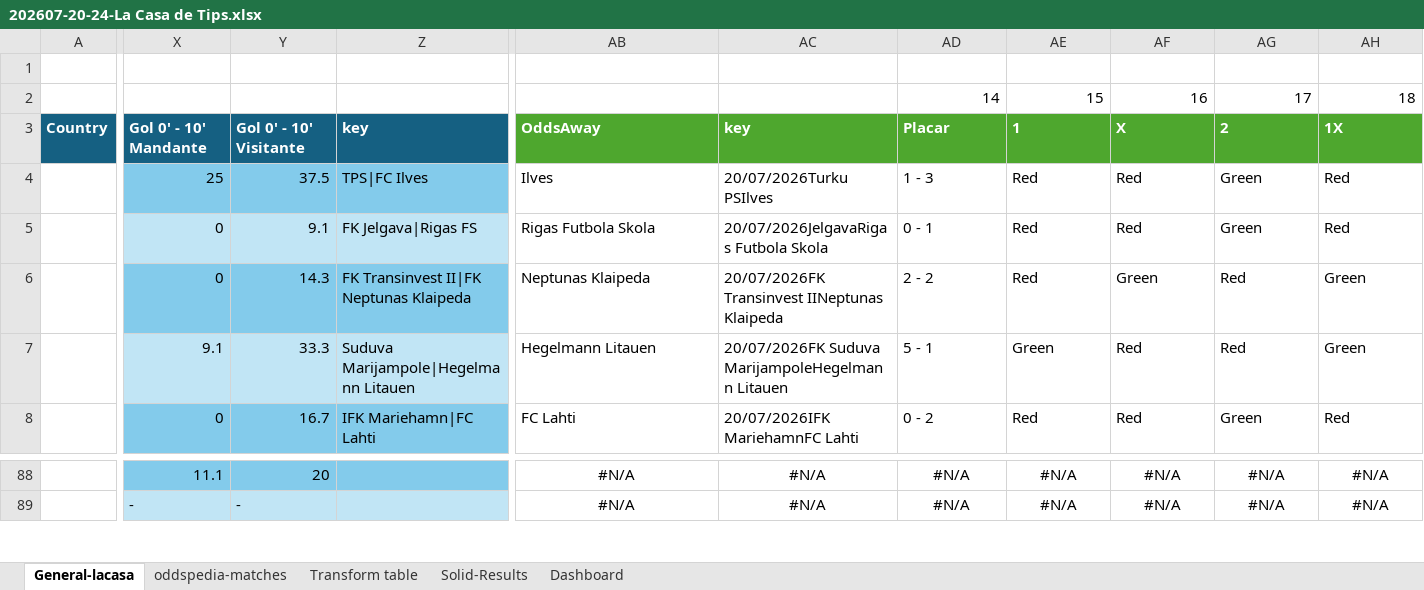
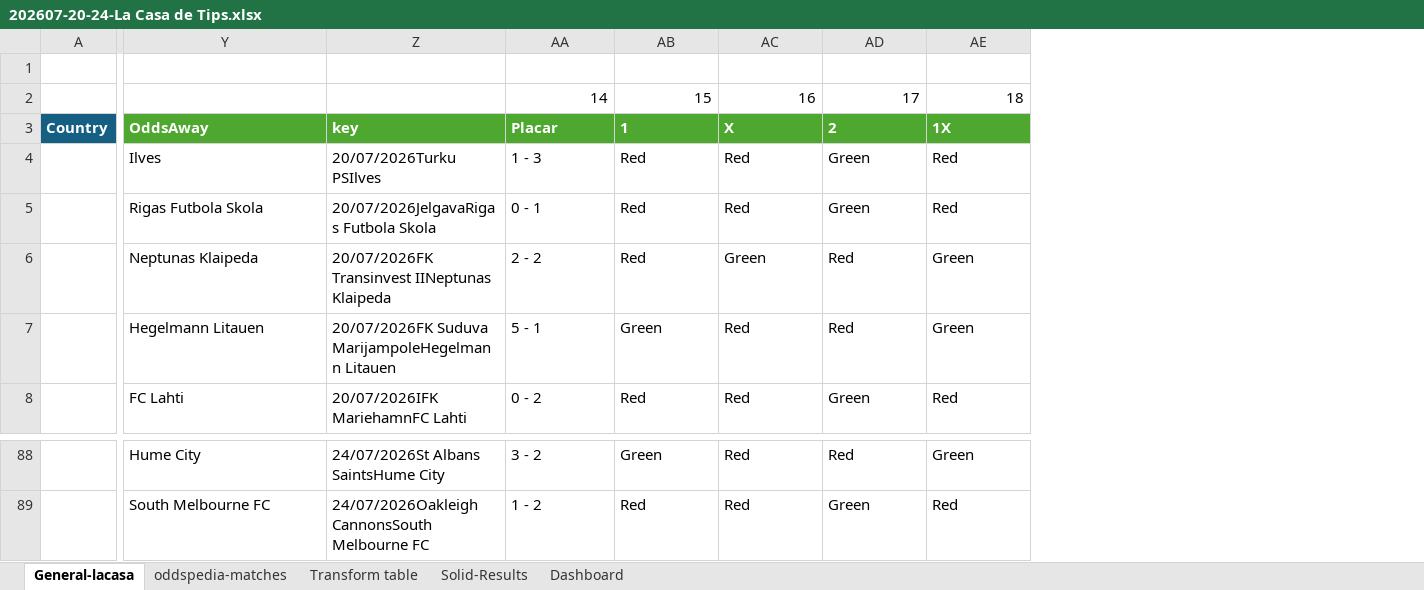
Before and after one commit to RenanAQ/MatchArbitrage, an Excel workbook: Comparing-LaCasa-Odds/202607-20-24-La Casa de Tips.xlsx, sheet General-lacasa, drawn as a sheet; only a part is shown, gaps mark what is left out; values as stored, in another font and other column widths than the file's, no borders; charts and pictures not drawn; removed rows and columns are numbered as before the commit, all else as after; the diff covers the shown part only; the diff names each change by its address in the sheet, - before the commit and + after, or states it on an @@ line.

```diff
--- a/Comparing-LaCasa-Odds/202607-20-24-La Casa de Tips.xlsx (sheet General-lacasa)
+++ b/Comparing-LaCasa-Odds/202607-20-24-La Casa de Tips.xlsx (sheet General-lacasa)
-column X, rows 3-8: Gol 0' - 10' Mandante | 25 | 0 | 0 | 9.1 | 0; rows 88-89: 11.1 | -
-column Y, rows 3-8: Gol 0' - 10' Visitante | 37.5 | 9.1 | 14.3 | 33.3 | 16.7; rows 88-89: 20 | -
-column Z, rows 3-8: key | TPS|FC Ilves | FK Jelgava|Rigas FS | FK Transinvest II|FK Neptunas Klaipeda | Suduva Marijampole|Hegelmann Litauen | IFK Mariehamn|FC Lahti
-Y88:AE89 alignment: center
+Y88:AE89 alignment: left
-Y88: #N/A
+Y88: Hume City
-Z88: #N/A
+Z88: 24/07/2026St Albans SaintsHume City
-AA88: #N/A
+AA88: 3 - 2
-AB88: #N/A
+AB88: Green
-AC88:AC89: #N/A
+AC88:AC89: Red
-AD88: #N/A
+AD88: Red
-AE88: #N/A
+AE88: Green
-Y89: #N/A
+Y89: South Melbourne FC
-Z89: #N/A
+Z89: 24/07/2026Oakleigh CannonsSouth Melbourne FC
-AA89: #N/A
+AA89: 1 - 2
-AB89: #N/A
+AB89: Red
-AD89: #N/A
+AD89: Green
-AE89: #N/A
+AE89: Red
```
Also changed, not shown: 14 added rows, 743 edited cells and cell formats elsewhere in this sheet, sheet oddspedia-matches, sheet Solid-Results, sheet Transform table, sheet Dashboard, formulas that keep their value, charts or pictures.
